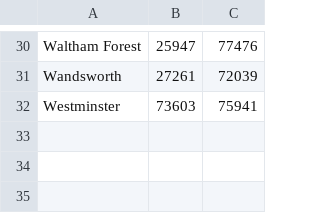
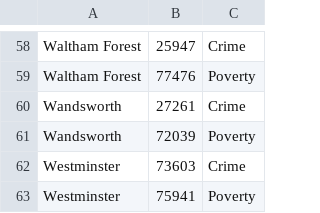
Before and after one commit to UzairCity/Stats, a CSV file: Stats.csv, drawn as a sheet; only a part is shown, gaps mark what is left out; addresses are those after the commit; the diff covers the shown part only; the diff names each change by its address in the sheet, - before the commit and + after, or states it on an @@ line.

```diff
--- a/Stats.csv
+++ b/Stats.csv
-C58: 77476
+C58: Crime
+row 59: Waltham Forest | 77476 | Poverty
-C60: 72039
+C60: Crime
+row 61: Wandsworth | 72039 | Poverty
-C62: 75941
+C62: Crime
+row 63: Westminster | 75941 | Poverty
```
Also changed, not shown: 29 added rows, 1 removed row and 28 edited cells elsewhere in this file.
